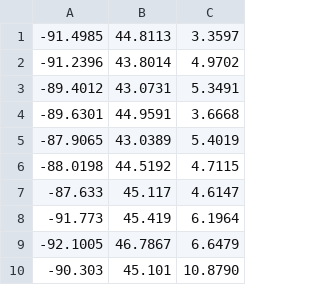
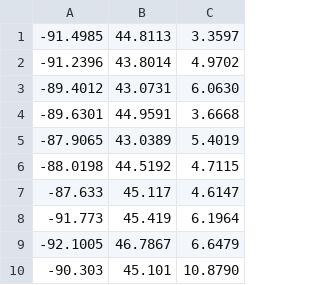
Before and after one commit to cramja/climate-data, a CSV file: Alocations.csv, drawn as a sheet.

Commit message:
Update Alocations.csv

```diff
--- a/Alocations.csv
+++ b/Alocations.csv
@@ -2,3 +2,3 @@
 -91.2396,43.8014,4.9702
--89.4012,43.0731,5.3491
+-89.4012,43.0731,6.0630
 -89.6301,44.9591,3.6668
```
